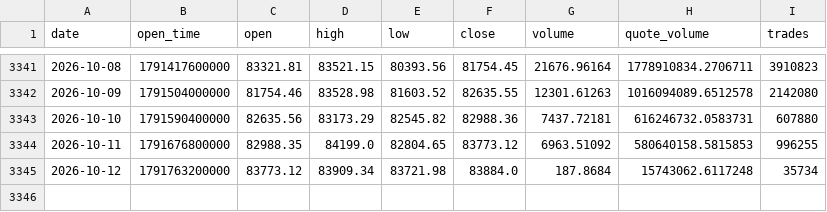
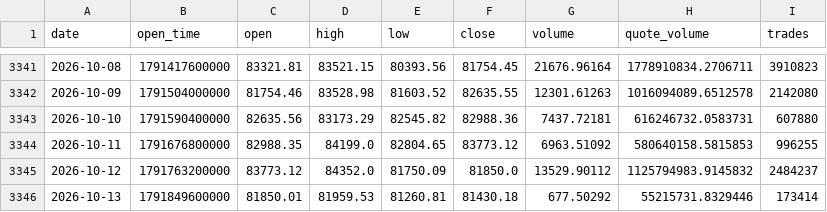
Before and after one commit to huvan9527-a11y/btc_quant, a CSV file: data/BTCUSDT_1d.csv, drawn as a sheet; only a part is shown, gaps mark what is left out.

```diff
--- a/data/BTCUSDT_1d.csv
+++ b/data/BTCUSDT_1d.csv
@@ -3344,2 +3344,3 @@ date,open_time,open,high,low,close,volume,quote_volume,trades
 2026-10-11,1791676800000,82988.35,84199.0,82804.65,83773.12,6963.51092,580640158.5815853,996255
-2026-10-12,1791763200000,83773.12,83909.34,83721.98,83884.0,187.8684,15743062.6117248,35734
+2026-10-12,1791763200000,83773.12,84352.0,81750.09,81850.0,13529.90112,1125794983.9145832,2484237
+2026-10-13,1791849600000,81850.01,81959.53,81260.81,81430.18,677.50292,55215731.8329446,173414
```
Also changed, not shown: output/position_daily.csv, paper_ledger.csv, 3 other files.
